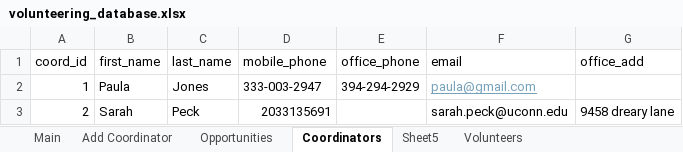
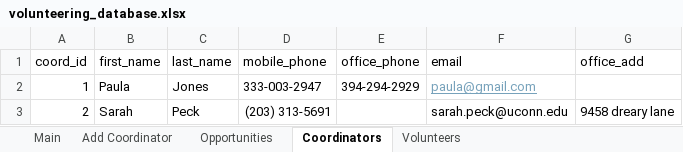
Before and after one commit to hdblcr/volunteerDB, an Excel workbook: volunteering_database.xlsx, sheet Coordinators, drawn as a sheet; values as stored, in another font and other column widths than the file's, no borders; table styles not drawn; the diff names each change by its address in the sheet, - before the commit and + after, or states it on an @@ line.

```diff
--- a/volunteering_database.xlsx (sheet Coordinators)
+++ b/volunteering_database.xlsx (sheet Coordinators)
-sheet tab: Sheet5
-D3 (mobile_phone): 2033135691
+D3 (mobile_phone): (203) 313-5691
```
Also changed, not shown: 1 other file.
